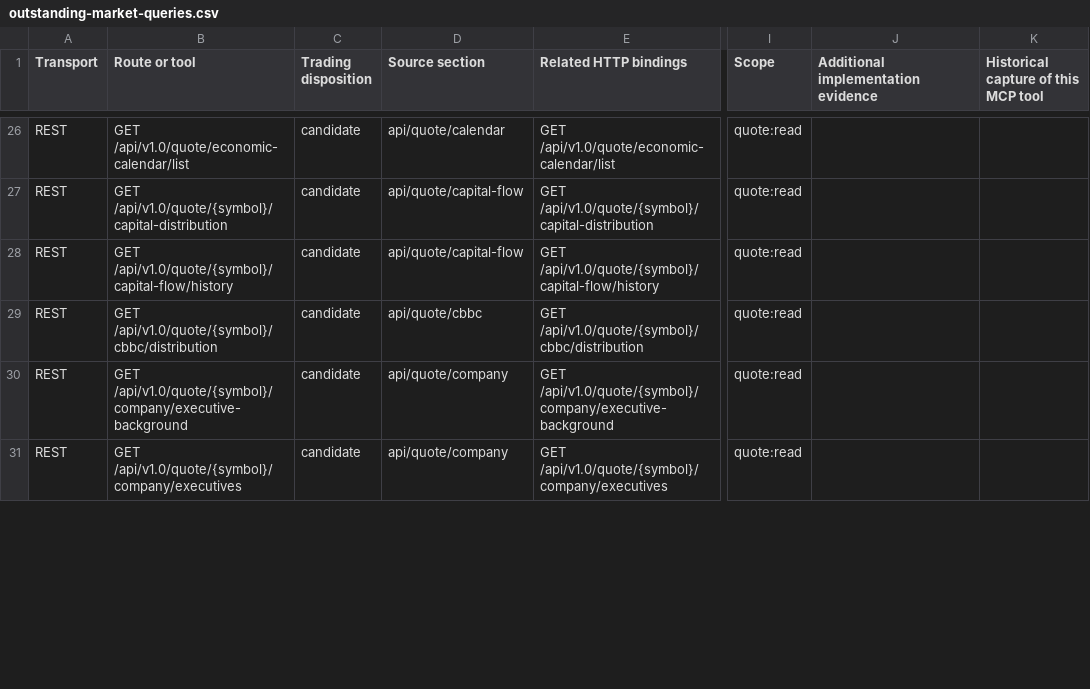
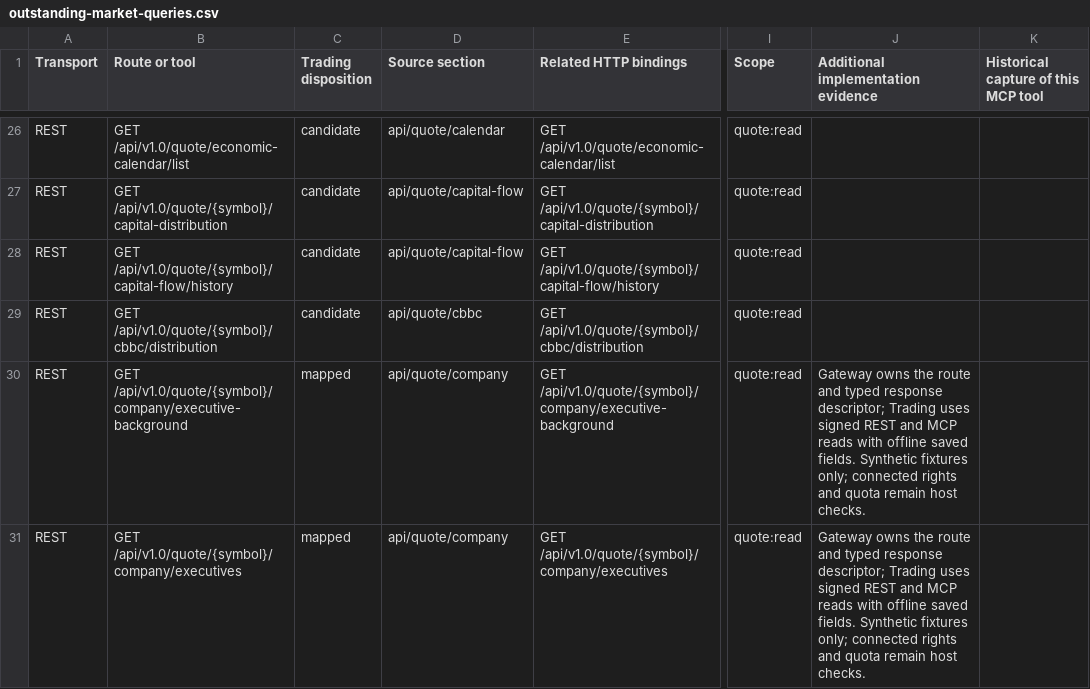
Before and after one commit to huijoohwee/agentic-trading-platform, a CSV file: qualification/moomoo/outstanding-market-queries.csv, drawn as a sheet; only a part is shown, gaps mark what is left out; the diff covers the shown part only; the diff names each change by its address in the sheet, - before the commit and + after, or states it on an @@ line.

Commit message:
company-research: 3 commits (#112)
* agentic-os exact selected-source transplant

* feat: add Moomoo company research reads

---------

Co-authored-by: agentic-os <transplant@agentic-os.invalid>
Co-authored-by: agentic-os <alignment@agentic-os.invalid>

```diff
--- a/qualification/moomoo/outstanding-market-queries.csv
+++ b/qualification/moomoo/outstanding-market-queries.csv
-C30:C31 (Trading disposition): candidate
+C30:C31 (Trading disposition): mapped
-J30:J31: (empty)
+J30:J31: Gateway owns the route and typed response descriptor; Trading uses signed REST and MCP reads with offline saved fields. Synthetic fixtures only; connected rights and quota remain host checks.
```
Also changed, not shown: 11 edited cells elsewhere in this file, 12 other files.
